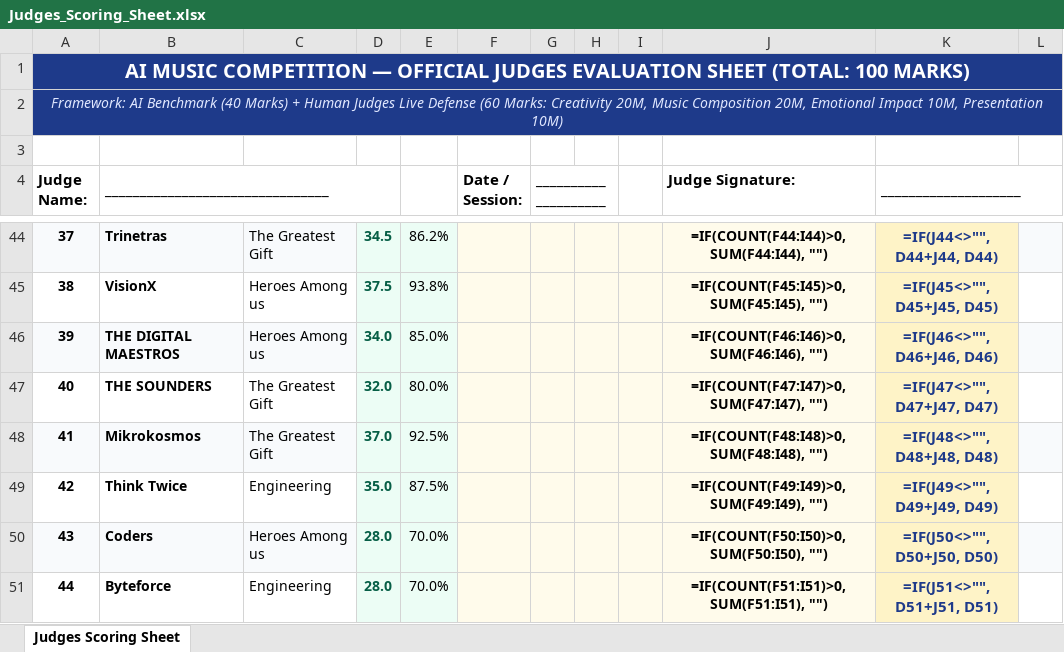
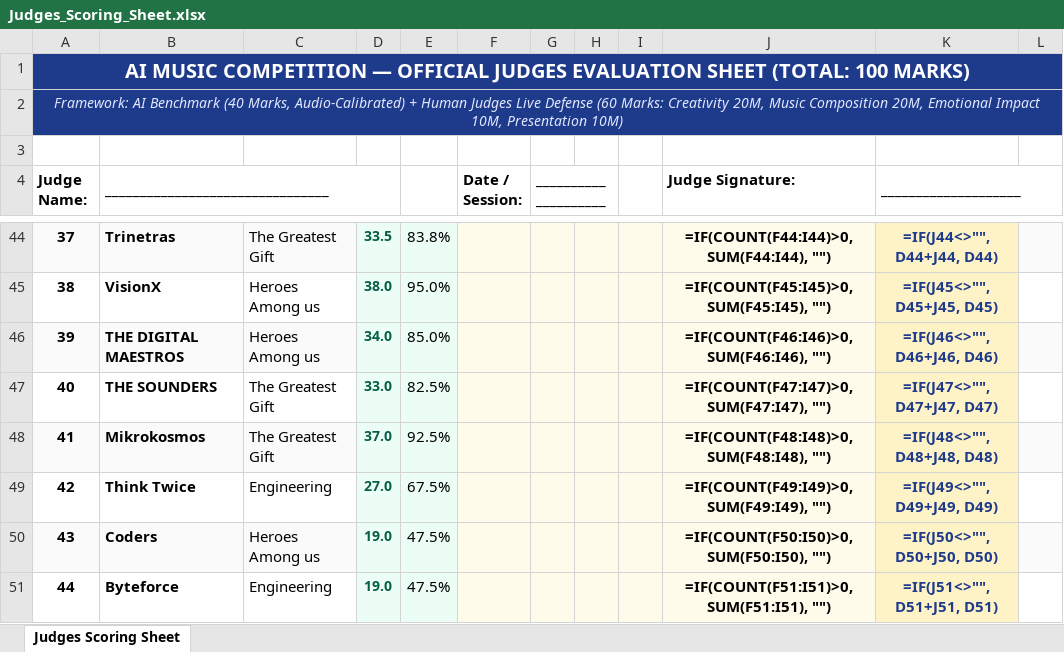
Before and after one commit to khadersha-shaik/khadersha-shaik.github.io, an Excel workbook: Judges_Scoring_Sheet.xlsx, sheet Judges Scoring Sheet, drawn as a sheet; only a part is shown, gaps mark what is left out; values as stored, in another font and other column widths than the file's, no borders; formulas without a stored value are shown as written; the diff covers the shown part only; the diff names each change by its address in the sheet, - before the commit and + after, or states it on an @@ line.

Commit message:
Update AI marks calibrated with actual song listening and human evaluator observations

```diff
--- a/Judges_Scoring_Sheet.xlsx (sheet Judges Scoring Sheet)
+++ b/Judges_Scoring_Sheet.xlsx (sheet Judges Scoring Sheet)
-A2 (Judge Name:): …Benchmark (40 Marks) + Human…
+A2 (Judge Name:): …Benchmark (40 Marks, Audio-Calibrated) + Human…
@@ A44:C51 text size: larger @@
-D44: 34.5
+D44: 33.5
@@ E44:E51 text size: larger @@
-E44: 86.2%
+E44: 83.8%
@@ J44:J51 text size: larger @@
-D45: 37.5
+D45: 38.0
-E45: 93.8%
+E45: 95.0%
-D47: 32.0
+D47: 33.0
-E47: 80.0%
+E47: 82.5%
-D49: 35.0
+D49: 27.0
-E49: 87.5%
+E49: 67.5%
-D50:D51: 28.0
+D50:D51: 19.0
-E50:E51: 70.0%
+E50:E51: 47.5%
```
Also changed, not shown: 61 edited cells and cell formats elsewhere in this sheet, 2 other files.
